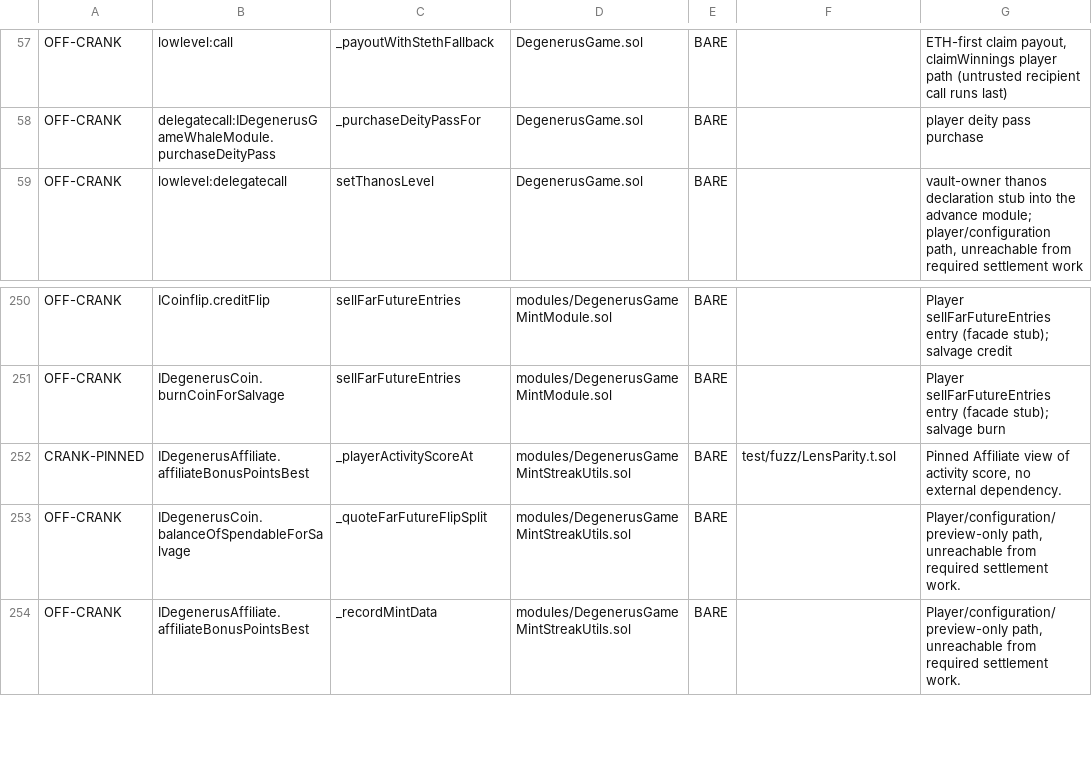
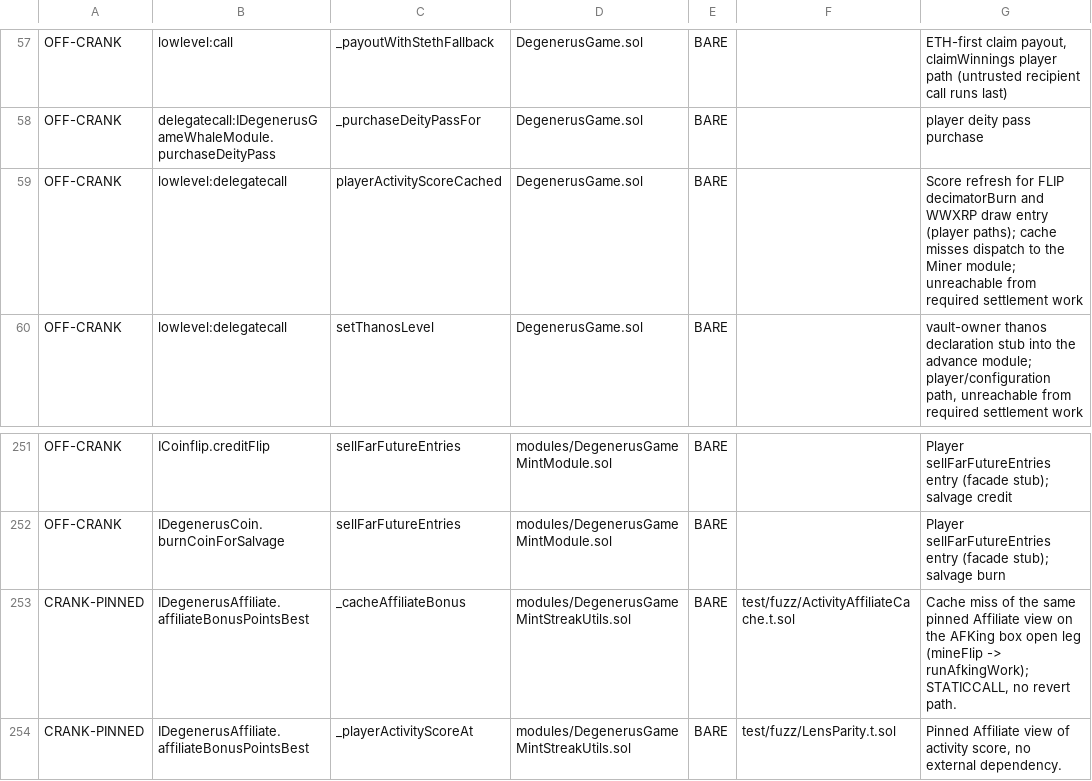
Before and after one commit to PurgeGame/degenerus-protocol, a TSV file: scripts/advance-call-manifest.tsv, drawn as a sheet; only a part is shown, gaps mark what is left out; the shorter side is filled out with more unchanged rows.

```diff
--- a/scripts/advance-call-manifest.tsv
+++ b/scripts/advance-call-manifest.tsv
@@ -58,2 +58,3 @@ OFF-CRANK	lowlevel:call	_payoutWithStethFallback	DegenerusGame.sol	BARE		ETH-fir
 OFF-CRANK	delegatecall:IDegenerusGameWhaleModule.purchaseDeityPass	_purchaseDeityPassFor	DegenerusGame.sol	BARE		player deity pass purchase
+OFF-CRANK	lowlevel:delegatecall	playerActivityScoreCached	DegenerusGame.sol	BARE		Score refresh for FLIP decimatorBurn and WWXRP draw entry (player paths); cache misses dispatch to the Miner module; unreachable from required settlement work
 OFF-CRANK	lowlevel:delegatecall	setThanosLevel	DegenerusGame.sol	BARE		vault-owner thanos declaration stub into the advance module; player/configuration path, unreachable from required settlement work
@@ -251,2 +252,3 @@ OFF-CRANK	ICoinflip.creditFlip	sellFarFutureEntries	modules/DegenerusGameMintMod
 OFF-CRANK	IDegenerusCoin.burnCoinForSalvage	sellFarFutureEntries	modules/DegenerusGameMintModule.sol	BARE		Player sellFarFutureEntries entry (facade stub); salvage burn
+CRANK-PINNED	IDegenerusAffiliate.affiliateBonusPointsBest	_cacheAffiliateBonus	modules/DegenerusGameMintStreakUtils.sol	BARE	test/fuzz/ActivityAffiliateCache.t.sol	Cache miss of the same pinned Affiliate view on the AFKing box open leg (mineFlip -> runAfkingWork); STATICCALL, no revert path.
 CRANK-PINNED	IDegenerusAffiliate.affiliateBonusPointsBest	_playerActivityScoreAt	modules/DegenerusGameMintStreakUtils.sol	BARE	test/fuzz/LensParity.t.sol	Pinned Affiliate view of activity score, no external dependency.
```
Also changed, not shown: scripts/write-owners-manifest.tsv, 28 other files.
